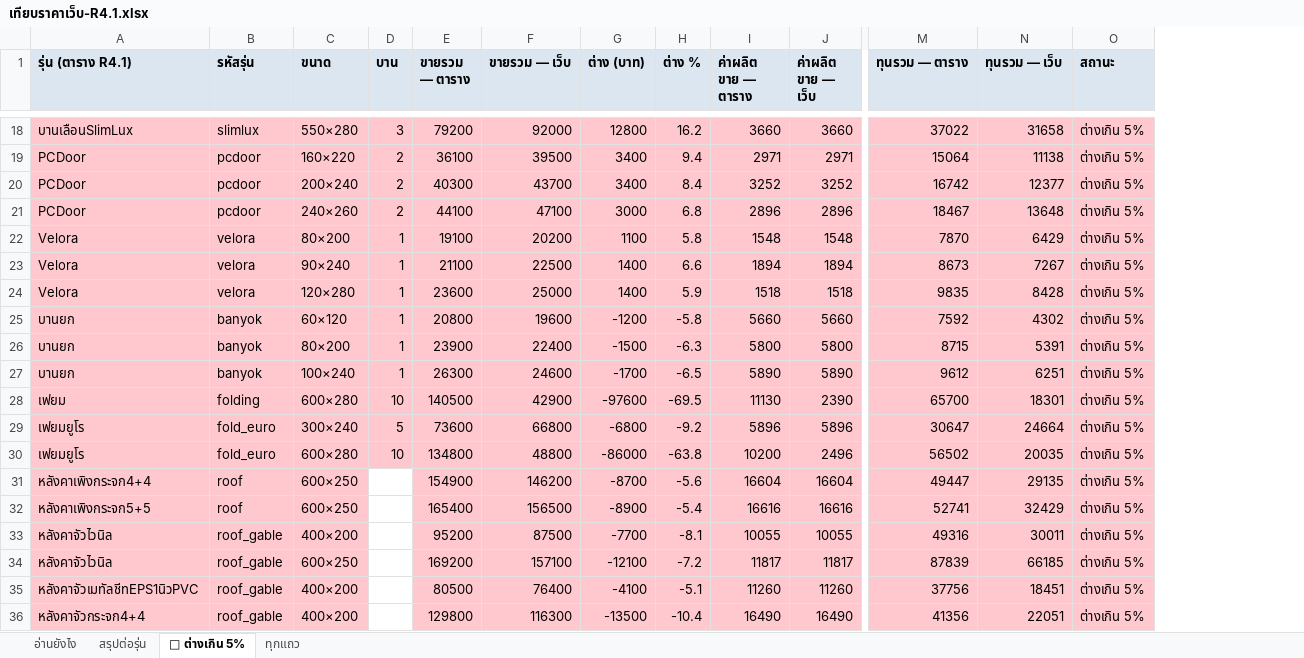
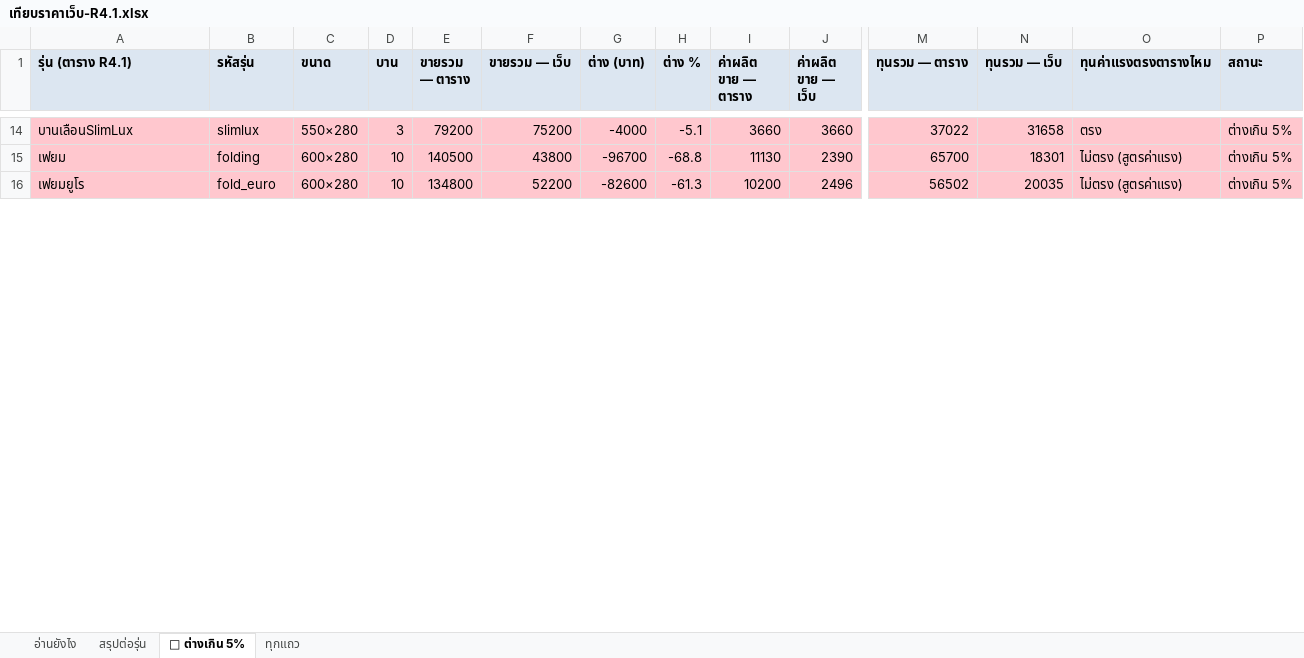
Before and after one commit to jraluminium102/Jr-beta, an Excel workbook: docs/เทียบราคาเว็บ-R4.1.xlsx, sheet 🔴 ต่างเกิน 5%, drawn as a sheet; only a part is shown, gaps mark what is left out; values as stored, in another font and other column widths than the file's, no borders; removed rows and columns are numbered as before the commit, all else as after; rows hold the shown columns only; the diff covers the shown part only; the diff names each change by its address in the sheet, - before the commit and + after, or states it on an @@ line.

```diff
--- a/docs/เทียบราคาเว็บ-R4.1.xlsx (sheet 🔴 ต่างเกิน 5%)
+++ b/docs/เทียบราคาเว็บ-R4.1.xlsx (sheet 🔴 ต่างเกิน 5%)
+column O (ทุนค่าแรงตรงตารางไหม), rows 14-16: ตรง | ไม่ตรง (สูตรค่าแรง) | ไม่ตรง (สูตรค่าแรง)
-F14 (ขายรวม — เว็บ): 92000
+F14 (ขายรวม — เว็บ): 75200
-G14 (ต่าง (บาท)): 12800
+G14 (ต่าง (บาท)): -4000
-H14 (ต่าง %): 16.2
+H14 (ต่าง %): -5.1
-row 19: PCDoor | pcdoor | 160×220 | 2 | 36100 | 39500 | 3400 | 9.4 | 2971 | 2971 | 15064 | 11138 | ต่างเกิน 5%
-row 20: PCDoor | pcdoor | 200×240 | 2 | 40300 | 43700 | 3400 | 8.4 | 3252 | 3252 | 16742 | 12377 | ต่างเกิน 5%
-row 21: PCDoor | pcdoor | 240×260 | 2 | 44100 | 47100 | 3000 | 6.8 | 2896 | 2896 | 18467 | 13648 | ต่างเกิน 5%
-row 22: Velora | velora | 80×200 | 1 | 19100 | 20200 | 1100 | 5.8 | 1548 | 1548 | 7870 | 6429 | ต่างเกิน 5%
-row 23: Velora | velora | 90×240 | 1 | 21100 | 22500 | 1400 | 6.6 | 1894 | 1894 | 8673 | 7267 | ต่างเกิน 5%
-row 24: Velora | velora | 120×280 | 1 | 23600 | 25000 | 1400 | 5.9 | 1518 | 1518 | 9835 | 8428 | ต่างเกิน 5%
-row 25: บานยก | banyok | 60×120 | 1 | 20800 | 19600 | -1200 | -5.8 | 5660 | 5660 | 7592 | 4302 | ต่างเกิน 5%
-row 26: บานยก | banyok | 80×200 | 1 | 23900 | 22400 | -1500 | -6.3 | 5800 | 5800 | 8715 | 5391 | ต่างเกิน 5%
-row 27: บานยก | banyok | 100×240 | 1 | 26300 | 24600 | -1700 | -6.5 | 5890 | 5890 | 9612 | 6251 | ต่างเกิน 5%
-F15 (ขายรวม — เว็บ): 42900
+F15 (ขายรวม — เว็บ): 43800
-G15 (ต่าง (บาท)): -97600
+G15 (ต่าง (บาท)): -96700
-H15 (ต่าง %): -69.5
+H15 (ต่าง %): -68.8
-row 29: เฟยมยูโร | fold_euro | 300×240 | 5 | 73600 | 66800 | -6800 | -9.2 | 5896 | 5896 | 30647 | 24664 | ต่างเกิน 5%
-F16 (ขายรวม — เว็บ): 48800
+F16 (ขายรวม — เว็บ): 52200
-G16 (ต่าง (บาท)): -86000
+G16 (ต่าง (บาท)): -82600
-H16 (ต่าง %): -63.8
+H16 (ต่าง %): -61.3
-row 31: หลังคาเพิงกระจก4+4 | roof | 600×250 |  | 154900 | 146200 | -8700 | -5.6 | 16604 | 16604 | 49447 | 29135 | ต่างเกิน 5%
-row 32: หลังคาเพิงกระจก5+5 | roof | 600×250 |  | 165400 | 156500 | -8900 | -5.4 | 16616 | 16616 | 52741 | 32429 | ต่างเกิน 5%
-row 33: หลังคาจัวไวนิล | roof_gable | 400×200 |  | 95200 | 87500 | -7700 | -8.1 | 10055 | 10055 | 49316 | 30011 | ต่างเกิน 5%
-row 34: หลังคาจัวไวนิล | roof_gable | 600×250 |  | 169200 | 157100 | -12100 | -7.2 | 11817 | 11817 | 87839 | 66185 | ต่างเกิน 5%
-row 35: หลังคาจัวเมทัลชีทEPS1นิวPVC | roof_gable | 400×200 |  | 80500 | 76400 | -4100 | -5.1 | 11260 | 11260 | 37756 | 18451 | ต่างเกิน 5%
-row 36: หลังคาจัวกระจก4+4 | roof_gable | 400×200 |  | 129800 | 116300 | -13500 | -10.4 | 16490 | 16490 | 41356 | 22051 | ต่างเกิน 5%
```
Also changed, not shown: 2 added rows, 11 removed rows and 138 edited cells elsewhere in this sheet, sheet ทุกแถว, sheet สรุปต่อรุ่น, sheet อ่านยังไง, 2 other files.
